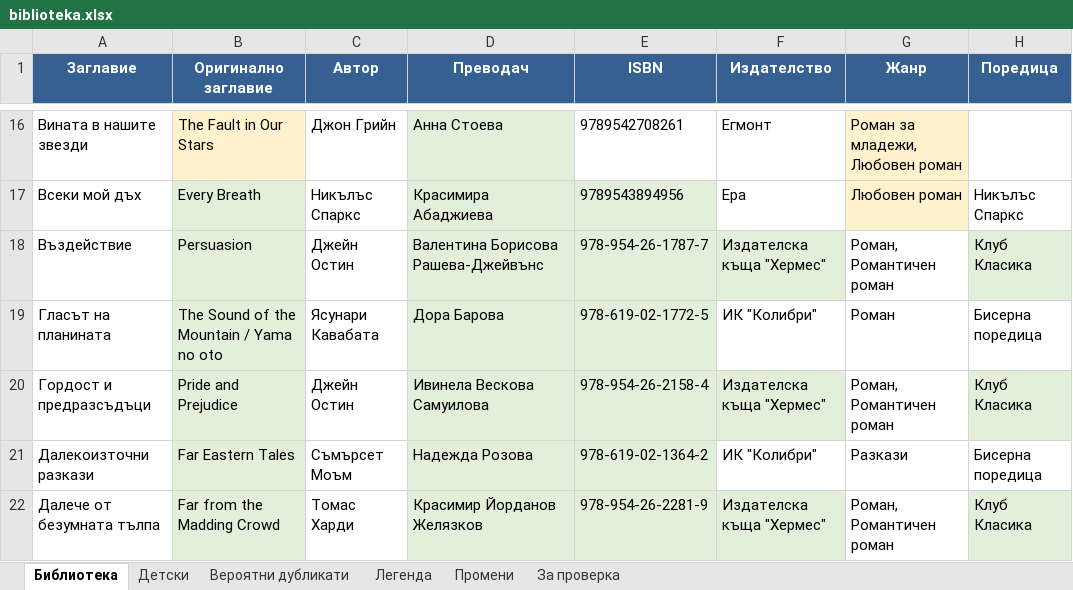
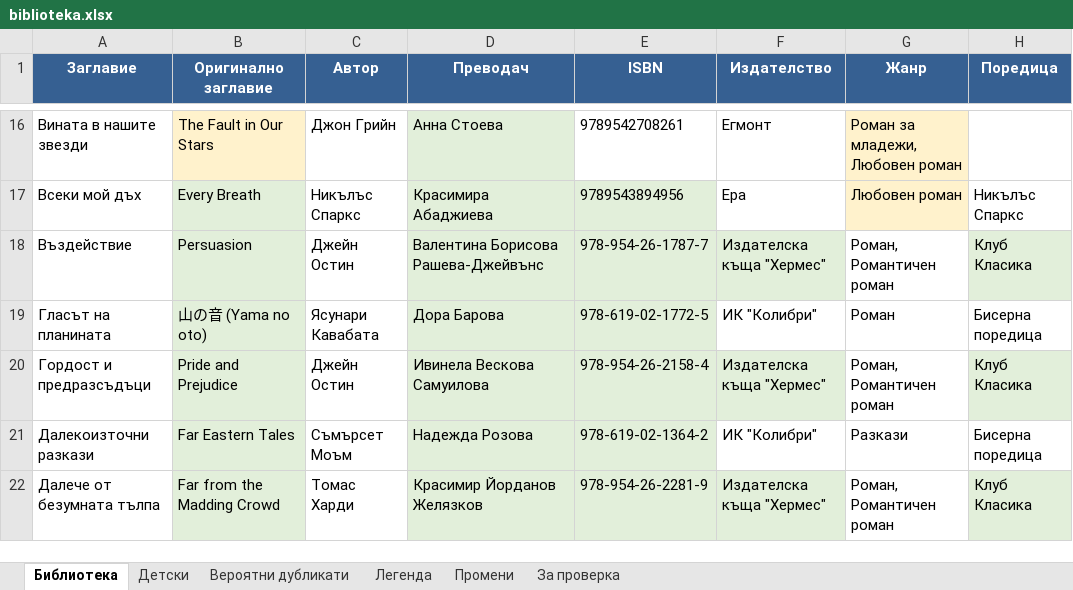
Before and after one commit to peevbs/bookapp, an Excel workbook: biblioteka.xlsx, sheet Библиотека, drawn as a sheet; only a part is shown, gaps mark what is left out; values as stored, in another font and other column widths than the file's, no borders; the diff covers the shown part only; the diff names each change by its address in the sheet, - before the commit and + after, or states it on an @@ line.

```diff
--- a/biblioteka.xlsx (sheet Библиотека)
+++ b/biblioteka.xlsx (sheet Библиотека)
-B19 (Оригинално заглавие): The Sound of the Mountain / Yama no oto
+B19 (Оригинално заглавие): 山の音 (Yama no oto)
```
Also changed, not shown: 14 edited cells elsewhere in this sheet, sheet Детски, 5 other files.
